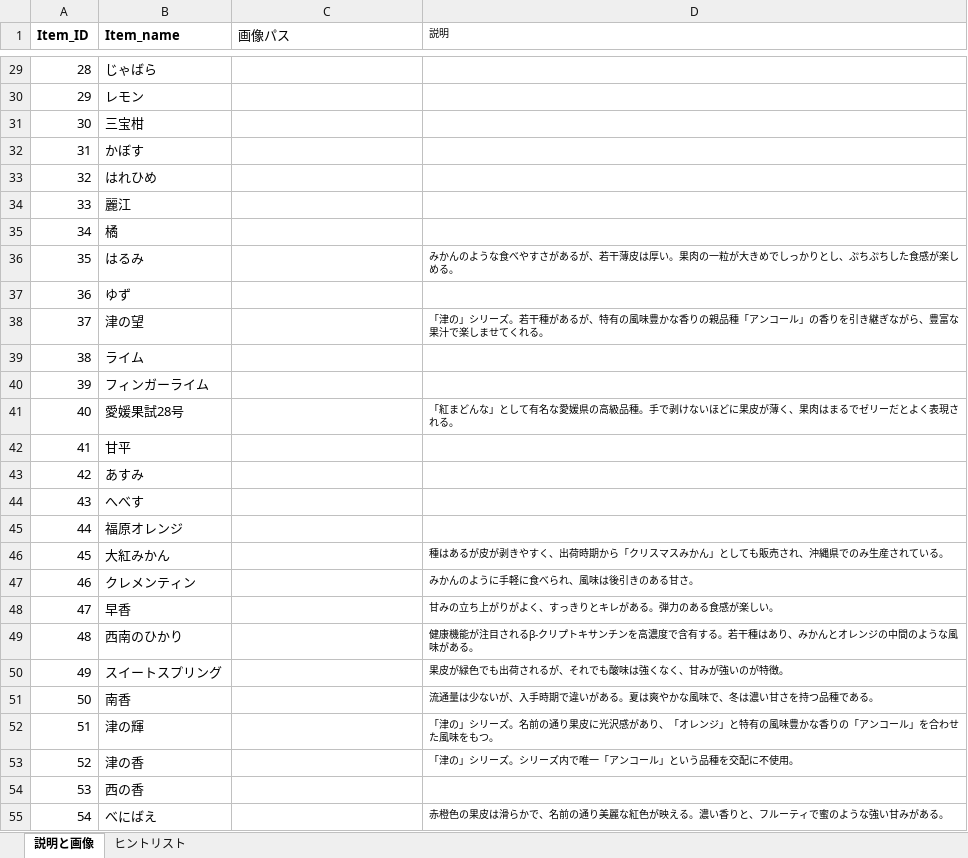
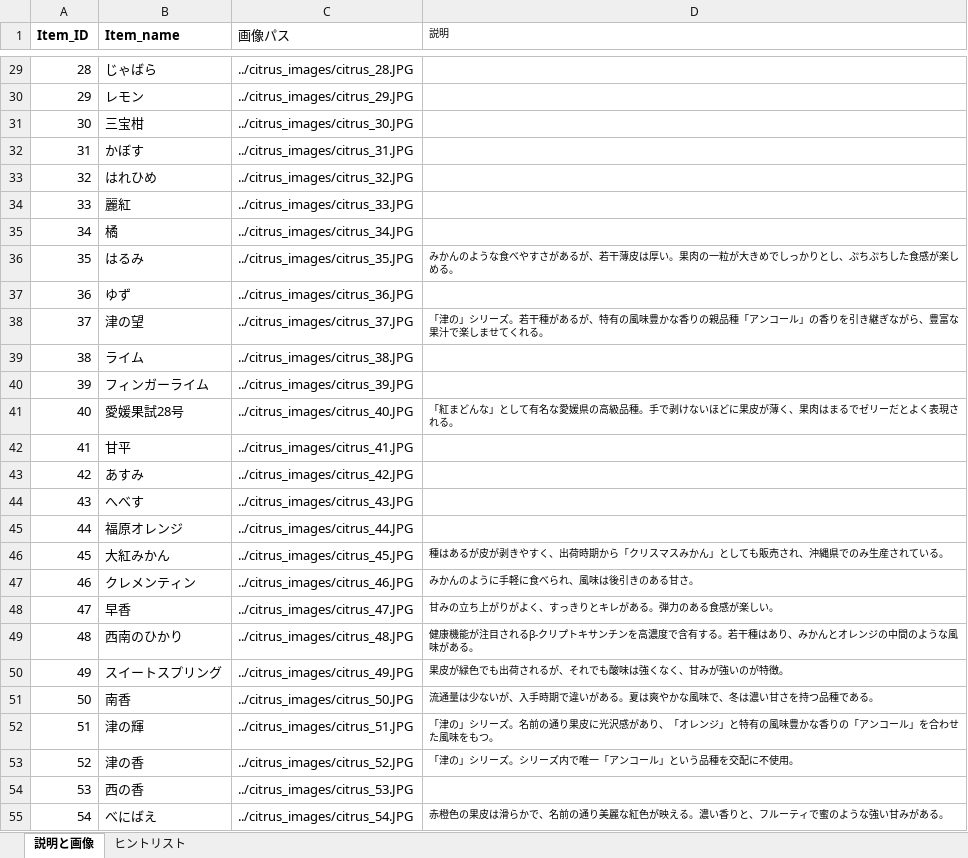
Before and after one commit to Hayato0330/citrus_app, an Excel workbook: cirrus_details_list.xlsx, sheet 説明と画像, drawn as a sheet; only a part is shown, gaps mark what is left out; values as stored, in another font and other column widths than the file's, no borders; the diff covers the shown part only; the diff names each change by its address in the sheet, - before the commit and + after, or states it on an @@ line.

Commit message:
add hosoo all_images

```diff
--- a/cirrus_details_list.xlsx (sheet 説明と画像)
+++ b/cirrus_details_list.xlsx (sheet 説明と画像)
-C29 (画像パス): (empty)
+C29 (画像パス): ../citrus_images/citrus_28.JPG
-C30 (画像パス): (empty)
+C30 (画像パス): ../citrus_images/citrus_29.JPG
-C31 (画像パス): (empty)
+C31 (画像パス): ../citrus_images/citrus_30.JPG
-C32 (画像パス): (empty)
+C32 (画像パス): ../citrus_images/citrus_31.JPG
-C33 (画像パス): (empty)
+C33 (画像パス): ../citrus_images/citrus_32.JPG
-B34 (Item_name): 麗江
+B34 (Item_name): 麗紅
-C34 (画像パス): (empty)
+C34 (画像パス): ../citrus_images/citrus_33.JPG
-C35 (画像パス): (empty)
+C35 (画像パス): ../citrus_images/citrus_34.JPG
-C36 (画像パス): (empty)
+C36 (画像パス): ../citrus_images/citrus_35.JPG
-C37 (画像パス): (empty)
+C37 (画像パス): ../citrus_images/citrus_36.JPG
-C38 (画像パス): (empty)
+C38 (画像パス): ../citrus_images/citrus_37.JPG
-C39 (画像パス): (empty)
+C39 (画像パス): ../citrus_images/citrus_38.JPG
-C40 (画像パス): (empty)
+C40 (画像パス): ../citrus_images/citrus_39.JPG
-C41 (画像パス): (empty)
+C41 (画像パス): ../citrus_images/citrus_40.JPG
-C42 (画像パス): (empty)
+C42 (画像パス): ../citrus_images/citrus_41.JPG
-C43 (画像パス): (empty)
+C43 (画像パス): ../citrus_images/citrus_42.JPG
-C44 (画像パス): (empty)
+C44 (画像パス): ../citrus_images/citrus_43.JPG
-C45 (画像パス): (empty)
+C45 (画像パス): ../citrus_images/citrus_44.JPG
-C46 (画像パス): (empty)
+C46 (画像パス): ../citrus_images/citrus_45.JPG
-C47 (画像パス): (empty)
+C47 (画像パス): ../citrus_images/citrus_46.JPG
-C48 (画像パス): (empty)
+C48 (画像パス): ../citrus_images/citrus_47.JPG
-C49 (画像パス): (empty)
+C49 (画像パス): ../citrus_images/citrus_48.JPG
-C50 (画像パス): (empty)
+C50 (画像パス): ../citrus_images/citrus_49.JPG
-C51 (画像パス): (empty)
+C51 (画像パス): ../citrus_images/citrus_50.JPG
-C52 (画像パス): (empty)
+C52 (画像パス): ../citrus_images/citrus_51.JPG
-C53 (画像パス): (empty)
+C53 (画像パス): ../citrus_images/citrus_52.JPG
-C54 (画像パス): (empty)
+C54 (画像パス): ../citrus_images/citrus_53.JPG
-C55 (画像パス): (empty)
+C55 (画像パス): ../citrus_images/citrus_54.JPG
```
Also changed, not shown: 36 edited cells elsewhere in this sheet.
